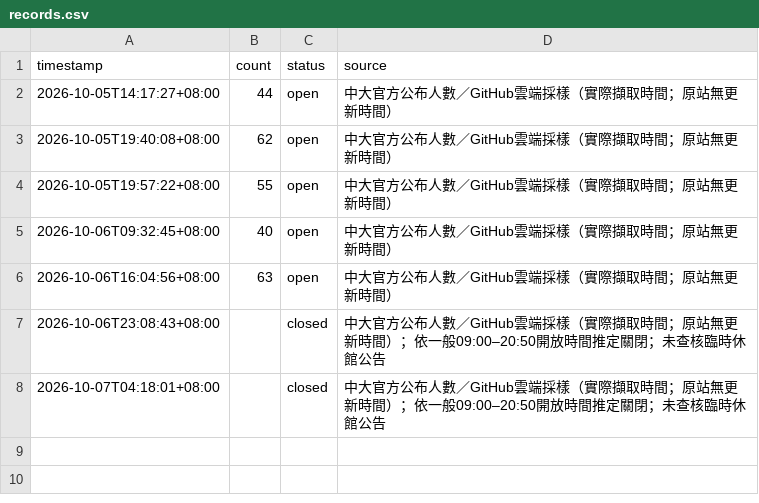
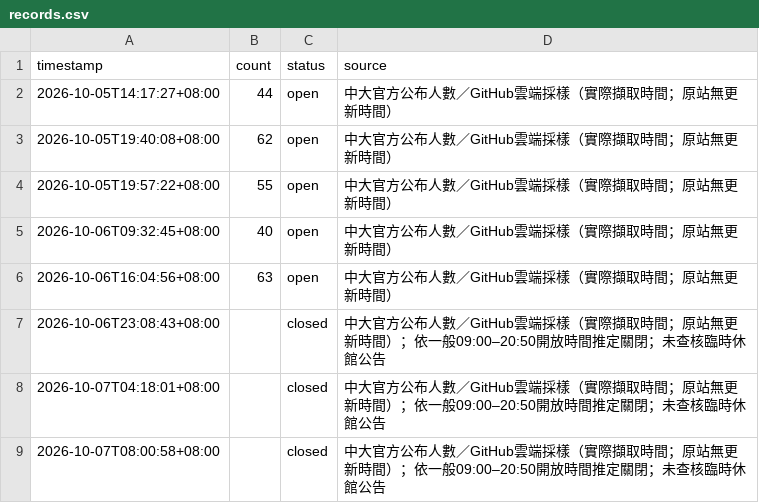
Before and after one commit to guoundhog/ncu-gym-monitor, a CSV file: data/records.csv, drawn as a sheet; the diff names each change by its address in the sheet, - before the commit and + after, or states it on an @@ line.

```diff
--- a/data/records.csv
+++ b/data/records.csv
+row 9: 2026-10-07T08:00:58+08:00 |  | closed | 中大官方公布人數／GitHub雲端採樣（實際擷取時間；原站無更新時間）；依一般09:00–20:50開放時間推定關閉；未查核臨時休館公告
```
